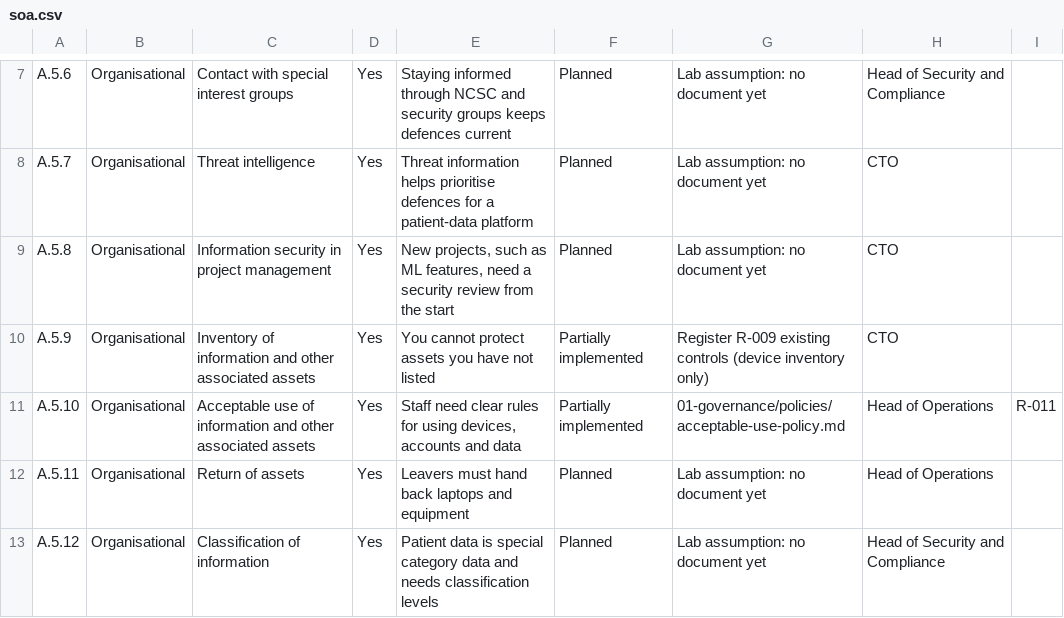
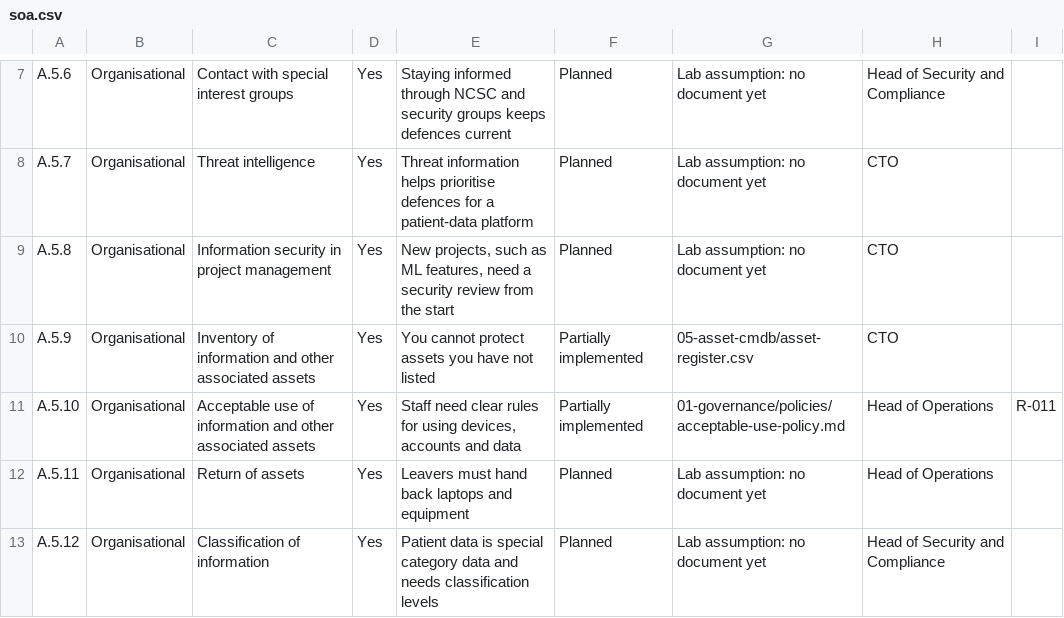
Before and after one commit to MESackey/northbridge-grc, a CSV file: 03-compliance/soa.csv, drawn as a sheet; only a part is shown, gaps mark what is left out.

Commit message:
Day 13: asset register, CMDB relationships and SoA evidence link

```diff
--- a/03-compliance/soa.csv
+++ b/03-compliance/soa.csv
@@ -9,3 +9,3 @@ A.5.7,Organisational,Threat intelligence,Yes,Threat information helps prioritise
 A.5.8,Organisational,Information security in project management,Yes,"New projects, such as ML features, need a security review from the start",Planned,Lab assumption: no document yet,CTO,
-A.5.9,Organisational,Inventory of information and other associated assets,Yes,You cannot protect assets you have not listed,Partially implemented,Register R-009 existing controls (device inventory only),CTO,
+A.5.9,Organisational,Inventory of information and other associated assets,Yes,You cannot protect assets you have not listed,Partially implemented,05-asset-cmdb/asset-register.csv,CTO,
 A.5.10,Organisational,Acceptable use of information and other associated assets,Yes,"Staff need clear rules for using devices, accounts and data",Partially implemented,01-governance/policies/acceptable-use-policy.md,Head of Operations,R-011
```
Also changed, not shown: 3 other files.
